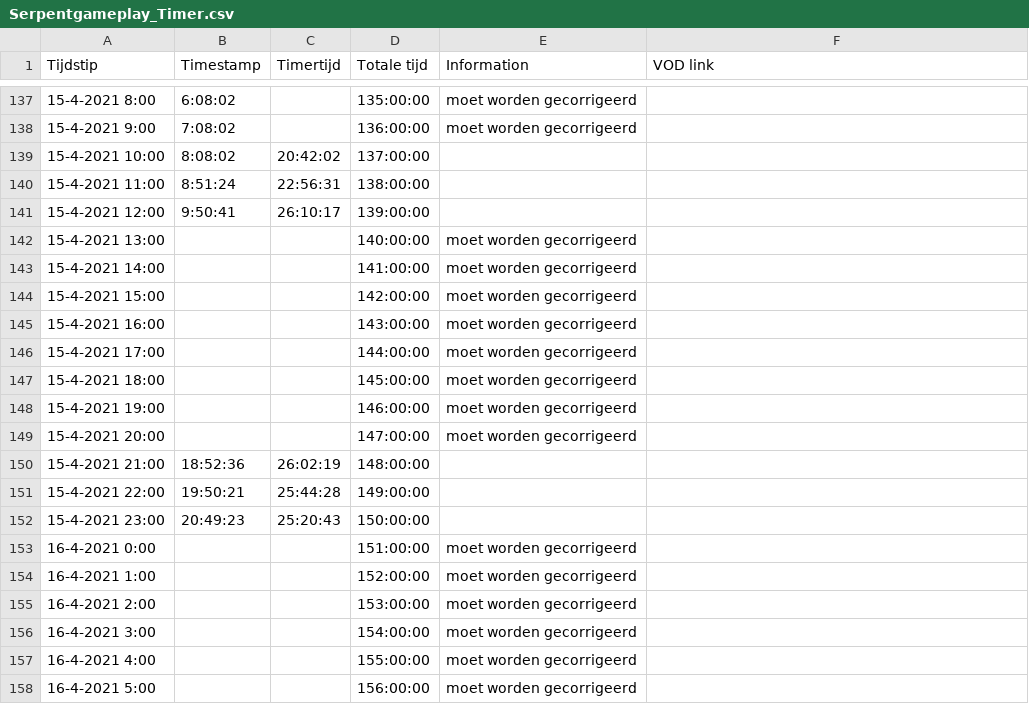
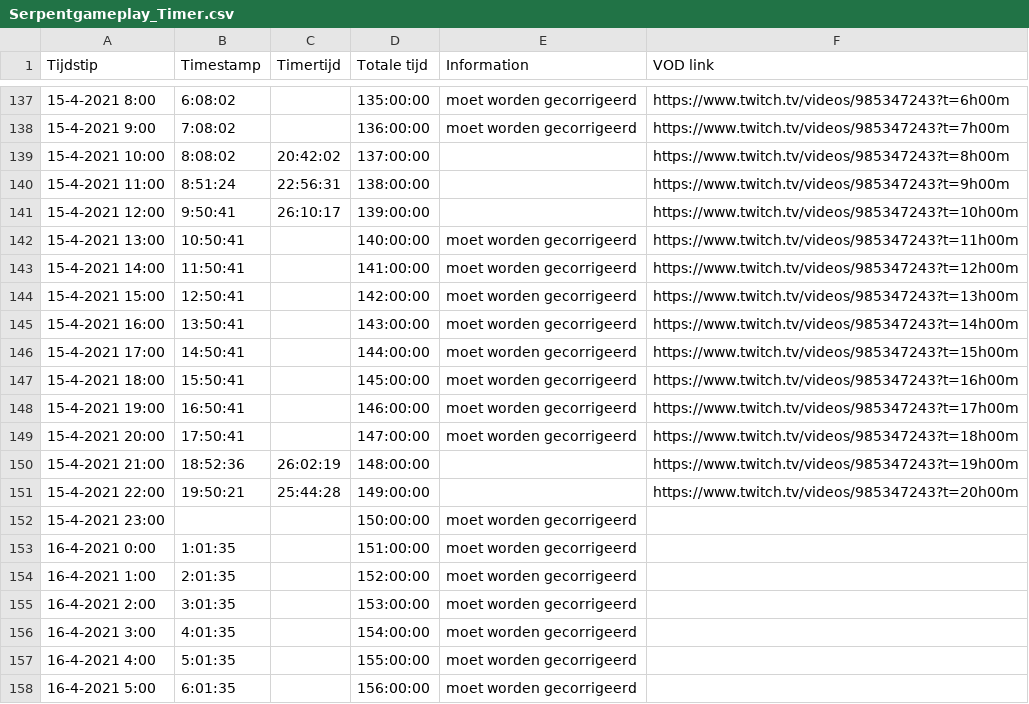
Before and after one commit to daanbreur/cdn, a CSV file: Serpentgameplay_Timer.csv, drawn as a sheet; only a part is shown, gaps mark what is left out; the diff covers the shown part only.

```diff
--- a/Serpentgameplay_Timer.csv
+++ b/Serpentgameplay_Timer.csv
@@ -137,22 +137,22 @@ Tijdstip,Timestamp,Timertijd,Totale tijd,Information,VOD link
-15-4-2021 8:00,6:08:02,,135:00:00,moet worden gecorrigeerd,
-15-4-2021 9:00,7:08:02,,136:00:00,moet worden gecorrigeerd,
-15-4-2021 10:00,8:08:02,20:42:02,137:00:00,,
-15-4-2021 11:00,8:51:24,22:56:31,138:00:00,,
-15-4-2021 12:00,9:50:41,26:10:17,139:00:00,,
-15-4-2021 13:00,,,140:00:00,moet worden gecorrigeerd,
-15-4-2021 14:00,,,141:00:00,moet worden gecorrigeerd,
-15-4-2021 15:00,,,142:00:00,moet worden gecorrigeerd,
-15-4-2021 16:00,,,143:00:00,moet worden gecorrigeerd,
-15-4-2021 17:00,,,144:00:00,moet worden gecorrigeerd,
-15-4-2021 18:00,,,145:00:00,moet worden gecorrigeerd,
-15-4-2021 19:00,,,146:00:00,moet worden gecorrigeerd,
-15-4-2021 20:00,,,147:00:00,moet worden gecorrigeerd,
-15-4-2021 21:00,18:52:36,26:02:19,148:00:00,,
-15-4-2021 22:00,19:50:21,25:44:28,149:00:00,,
-15-4-2021 23:00,20:49:23,25:20:43,150:00:00,,
-16-4-2021 0:00,,,151:00:00,moet worden gecorrigeerd,
-16-4-2021 1:00,,,152:00:00,moet worden gecorrigeerd,
-16-4-2021 2:00,,,153:00:00,moet worden gecorrigeerd,
-16-4-2021 3:00,,,154:00:00,moet worden gecorrigeerd,
-16-4-2021 4:00,,,155:00:00,moet worden gecorrigeerd,
-16-4-2021 5:00,,,156:00:00,moet worden gecorrigeerd,
+15-4-2021 8:00,6:08:02,,135:00:00,moet worden gecorrigeerd,https://www.twitch.tv/videos/985347243?t=6h00m
+15-4-2021 9:00,7:08:02,,136:00:00,moet worden gecorrigeerd,https://www.twitch.tv/videos/985347243?t=7h00m
+15-4-2021 10:00,8:08:02,20:42:02,137:00:00,,https://www.twitch.tv/videos/985347243?t=8h00m
+15-4-2021 11:00,8:51:24,22:56:31,138:00:00,,https://www.twitch.tv/videos/985347243?t=9h00m
+15-4-2021 12:00,9:50:41,26:10:17,139:00:00,,https://www.twitch.tv/videos/985347243?t=10h00m
+15-4-2021 13:00,10:50:41,,140:00:00,moet worden gecorrigeerd,https://www.twitch.tv/videos/985347243?t=11h00m
+15-4-2021 14:00,11:50:41,,141:00:00,moet worden gecorrigeerd,https://www.twitch.tv/videos/985347243?t=12h00m
+15-4-2021 15:00,12:50:41,,142:00:00,moet worden gecorrigeerd,https://www.twitch.tv/videos/985347243?t=13h00m
+15-4-2021 16:00,13:50:41,,143:00:00,moet worden gecorrigeerd,https://www.twitch.tv/videos/985347243?t=14h00m
+15-4-2021 17:00,14:50:41,,144:00:00,moet worden gecorrigeerd,https://www.twitch.tv/videos/985347243?t=15h00m
+15-4-2021 18:00,15:50:41,,145:00:00,moet worden gecorrigeerd,https://www.twitch.tv/videos/985347243?t=16h00m
+15-4-2021 19:00,16:50:41,,146:00:00,moet worden gecorrigeerd,https://www.twitch.tv/videos/985347243?t=17h00m
+15-4-2021 20:00,17:50:41,,147:00:00,moet worden gecorrigeerd,https://www.twitch.tv/videos/985347243?t=18h00m
+15-4-2021 21:00,18:52:36,26:02:19,148:00:00,,https://www.twitch.tv/videos/985347243?t=19h00m
+15-4-2021 22:00,19:50:21,25:44:28,149:00:00,,https://www.twitch.tv/videos/985347243?t=20h00m
+15-4-2021 23:00,,,150:00:00,moet worden gecorrigeerd,
+16-4-2021 0:00,1:01:35,,151:00:00,moet worden gecorrigeerd,
+16-4-2021 1:00,2:01:35,,152:00:00,moet worden gecorrigeerd,
+16-4-2021 2:00,3:01:35,,153:00:00,moet worden gecorrigeerd,
+16-4-2021 3:00,4:01:35,,154:00:00,moet worden gecorrigeerd,
+16-4-2021 4:00,5:01:35,,155:00:00,moet worden gecorrigeerd,
+16-4-2021 5:00,6:01:35,,156:00:00,moet worden gecorrigeerd,
```
Also changed, not shown: 31 edited cells elsewhere in this file.
